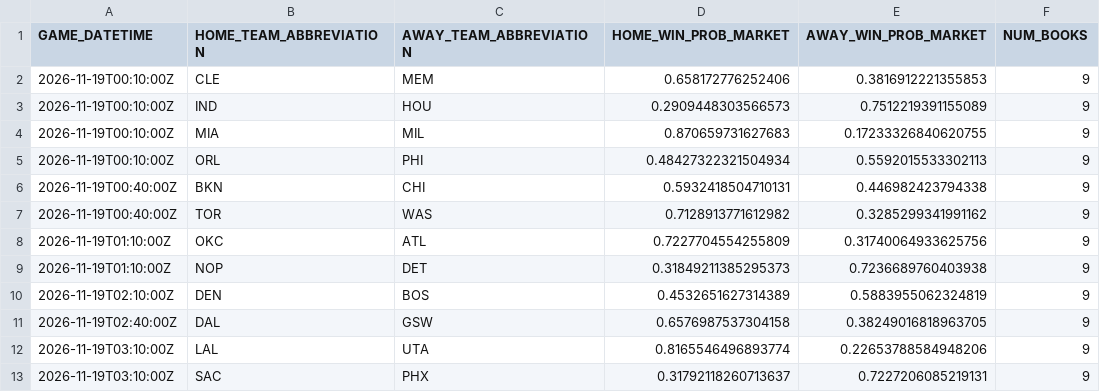
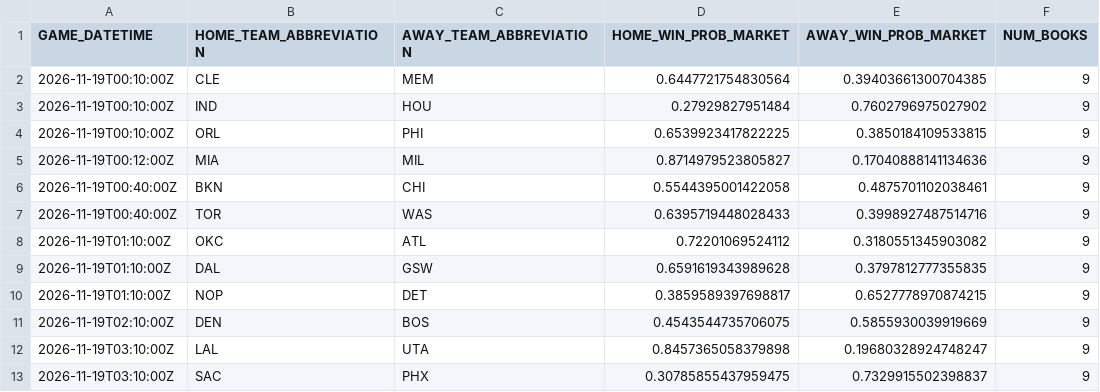
Before and after one commit to manavgupta26012-code/nba-predictor, a CSV file: data/live_odds.csv, drawn as a sheet.

```diff
--- a/data/live_odds.csv
+++ b/data/live_odds.csv
@@ -1,13 +1,13 @@
 GAME_DATETIME,HOME_TEAM_ABBREVIATION,AWAY_TEAM_ABBREVIATION,HOME_WIN_PROB_MARKET,AWAY_WIN_PROB_MARKET,NUM_BOOKS
-2026-11-19T00:10:00Z,CLE,MEM,0.658172776252406,0.3816912221355853,9
-2026-11-19T00:10:00Z,IND,HOU,0.2909448303566573,0.7512219391155089,9
-2026-11-19T00:10:00Z,MIA,MIL,0.870659731627683,0.17233326840620755,9
-2026-11-19T00:10:00Z,ORL,PHI,0.48427322321504934,0.5592015533302113,9
-2026-11-19T00:40:00Z,BKN,CHI,0.5932418504710131,0.446982423794338,9
-2026-11-19T00:40:00Z,TOR,WAS,0.7128913771612982,0.3285299341991162,9
-2026-11-19T01:10:00Z,OKC,ATL,0.7227704554255809,0.31740064933625756,9
-2026-11-19T01:10:00Z,NOP,DET,0.31849211385295373,0.7236689760403938,9
-2026-11-19T02:10:00Z,DEN,BOS,0.4532651627314389,0.5883955062324819,9
-2026-11-19T02:40:00Z,DAL,GSW,0.6576987537304158,0.38249016818963705,9
-2026-11-19T03:10:00Z,LAL,UTA,0.8165546496893774,0.22653788584948206,9
-2026-11-19T03:10:00Z,SAC,PHX,0.31792118260713637,0.7227206085219131,9
+2026-11-19T00:10:00Z,CLE,MEM,0.6447721754830564,0.39403661300704385,9
+2026-11-19T00:10:00Z,IND,HOU,0.27929827951484,0.7602796975027902,9
+2026-11-19T00:10:00Z,ORL,PHI,0.6539923417822225,0.3850184109533815,9
+2026-11-19T00:12:00Z,MIA,MIL,0.8714979523805827,0.17040888141134636,9
+2026-11-19T00:40:00Z,BKN,CHI,0.5544395001422058,0.4875701102038461,9
+2026-11-19T00:40:00Z,TOR,WAS,0.6395719448028433,0.3998927487514716,9
+2026-11-19T01:10:00Z,OKC,ATL,0.72201069524112,0.3180551345903082,9
+2026-11-19T01:10:00Z,DAL,GSW,0.6591619343989628,0.3797812777355835,9
+2026-11-19T01:10:00Z,NOP,DET,0.3859589397698817,0.6527778970874215,9
+2026-11-19T02:10:00Z,DEN,BOS,0.4543544735706075,0.5855930039919669,9
+2026-11-19T03:10:00Z,LAL,UTA,0.8457365058379898,0.19680328924748247,9
+2026-11-19T03:10:00Z,SAC,PHX,0.30785855437959475,0.7329915502398837,9
```
